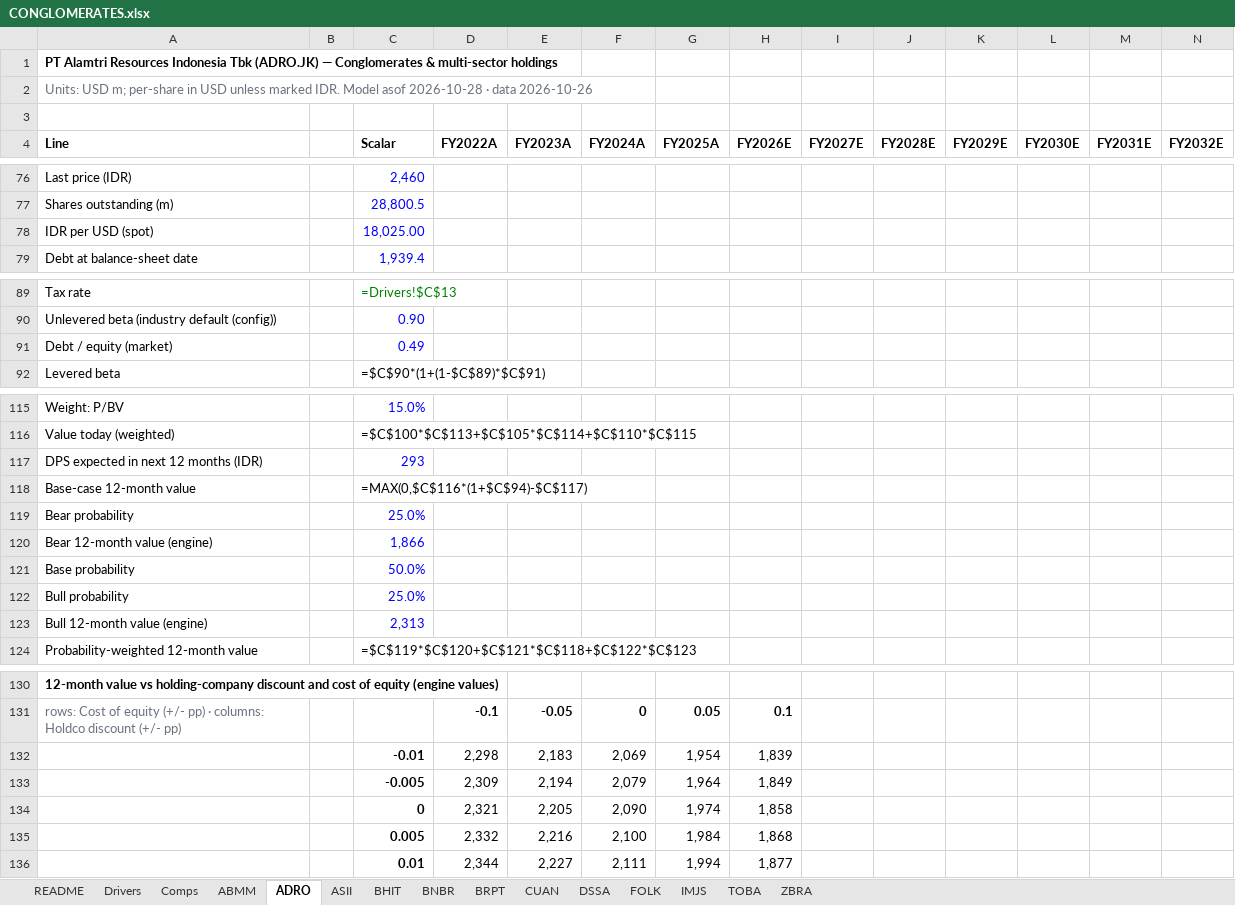
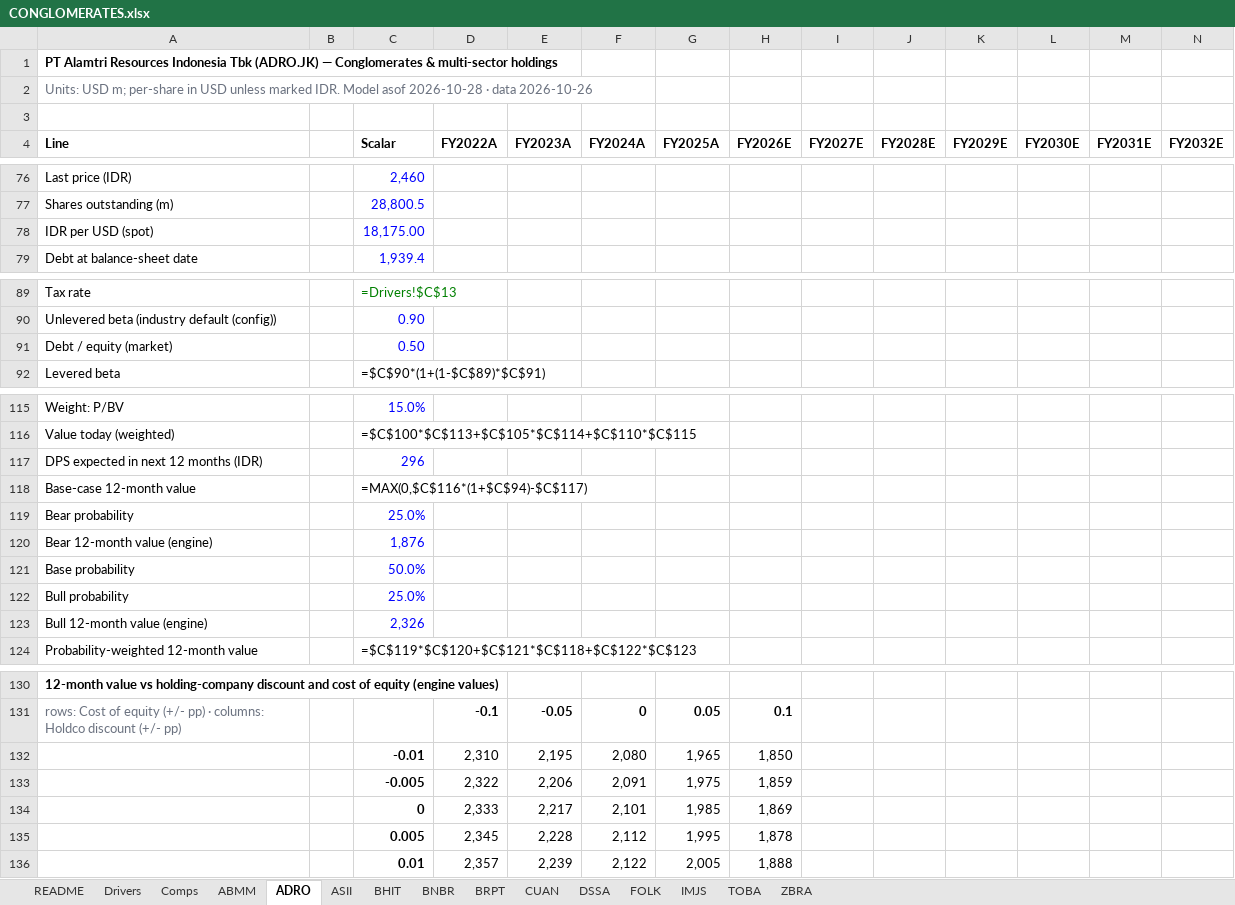
Before and after one commit to snipekick/sixsouth-dashboard, an Excel workbook: models/CONGLOMERATES.xlsx, sheet ADRO, drawn as a sheet; only a part is shown, gaps mark what is left out; values as stored, in another font and other column widths than the file's, no borders; formulas without a stored value are shown as written; removed rows and columns are numbered as before the commit, all else as after; rows hold the shown columns only; the diff covers the shown part only; the diff names each change by its address in the sheet, - before the commit and + after, or states it on an @@ line.

```diff
--- a/models/CONGLOMERATES.xlsx (sheet ADRO)
+++ b/models/CONGLOMERATES.xlsx (sheet ADRO)
-C78 (Scalar): 18,025.00
+C78 (Scalar): 18,175.00
-C91 (Scalar): 0.49
+C91 (Scalar): 0.50
-C117 (Scalar): 293
+C117 (Scalar): 296
-C120 (Scalar): 1,866
+C120 (Scalar): 1,876
-C123 (Scalar): 2,313
+C123 (Scalar): 2,326
-row 132:  |  | -0.01 | 2,298 | 2,183 | 2,069 | 1,954 | 1,839
-row 133:  |  | -0.005 | 2,309 | 2,194 | 2,079 | 1,964 | 1,849
-row 134:  |  | 0 | 2,321 | 2,205 | 2,090 | 1,974 | 1,858
-row 135:  |  | 0.005 | 2,332 | 2,216 | 2,100 | 1,984 | 1,868
-row 136:  |  | 0.01 | 2,344 | 2,227 | 2,111 | 1,994 | 1,877
+row 132:  |  | -0.01 | 2,310 | 2,195 | 2,080 | 1,965 | 1,850
+row 133:  |  | -0.005 | 2,322 | 2,206 | 2,091 | 1,975 | 1,859
+row 134:  |  | 0 | 2,333 | 2,217 | 2,101 | 1,985 | 1,869
+row 135:  |  | 0.005 | 2,345 | 2,228 | 2,112 | 1,995 | 1,878
+row 136:  |  | 0.01 | 2,357 | 2,239 | 2,122 | 2,005 | 1,888
```
Also changed, not shown: 1 edited cell elsewhere in this sheet, sheet ABMM, sheet BRPT, sheet TOBA, sheet CUAN, sheet DSSA, sheet Comps, 7 more sheets, 24 other files.
